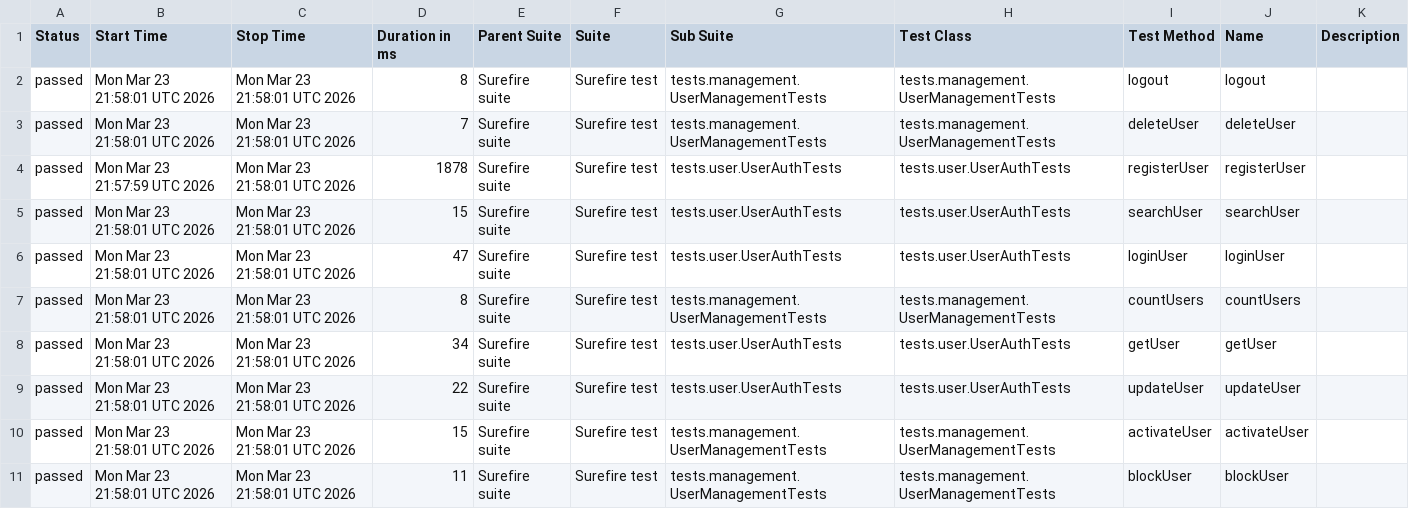
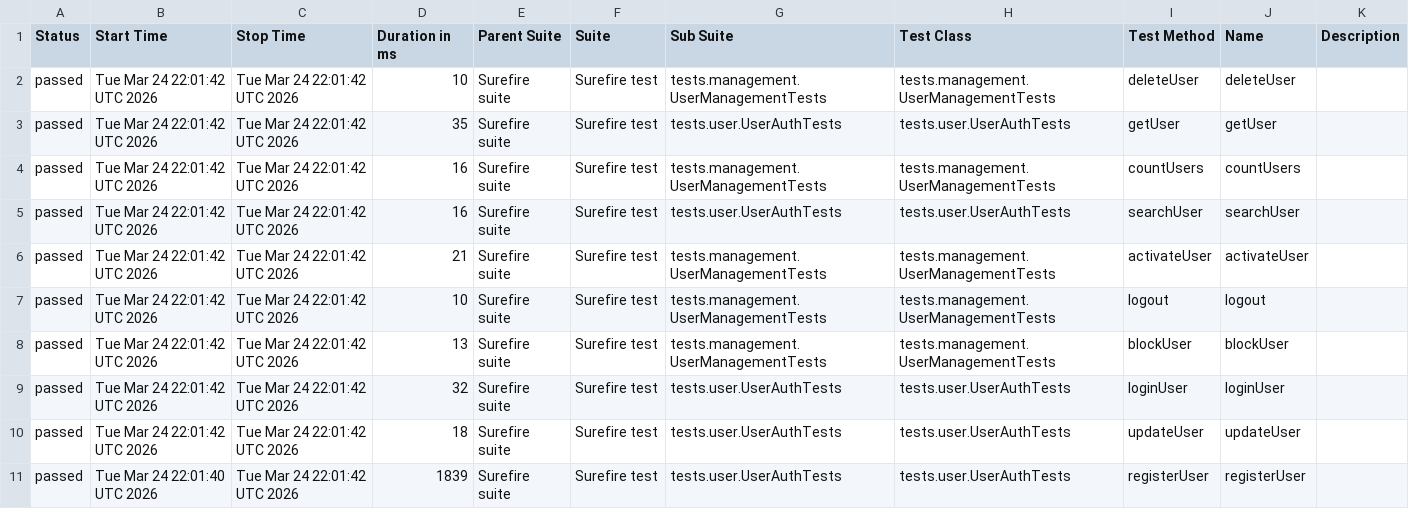
Before and after one commit to Ruturaj0861/user-restAssured, a CSV file: data/suites.csv, drawn as a sheet.

```diff
--- a/data/suites.csv
+++ b/data/suites.csv
@@ -1,11 +1,11 @@
 "Status","Start Time","Stop Time","Duration in ms","Parent Suite","Suite","Sub Suite","Test Class","Test Method","Name","Description"
-"passed","Mon Mar 23 21:58:01 UTC 2026","Mon Mar 23 21:58:01 UTC 2026","8","Surefire suite","Surefire test","tests.management.UserManagementTests","tests.management.UserManagementTests","logout","logout",""
-"passed","Mon Mar 23 21:58:01 UTC 2026","Mon Mar 23 21:58:01 UTC 2026","7","Surefire suite","Surefire test","tests.management.UserManagementTests","tests.management.UserManagementTests","deleteUser","deleteUser",""
-"passed","Mon Mar 23 21:57:59 UTC 2026","Mon Mar 23 21:58:01 UTC 2026","1878","Surefire suite","Surefire test","tests.user.UserAuthTests","tests.user.UserAuthTests","registerUser","registerUser",""
-"passed","Mon Mar 23 21:58:01 UTC 2026","Mon Mar 23 21:58:01 UTC 2026","15","Surefire suite","Surefire test","tests.user.UserAuthTests","tests.user.UserAuthTests","searchUser","searchUser",""
-"passed","Mon Mar 23 21:58:01 UTC 2026","Mon Mar 23 21:58:01 UTC 2026","47","Surefire suite","Surefire test","tests.user.UserAuthTests","tests.user.UserAuthTests","loginUser","loginUser",""
-"passed","Mon Mar 23 21:58:01 UTC 2026","Mon Mar 23 21:58:01 UTC 2026","8","Surefire suite","Surefire test","tests.management.UserManagementTests","tests.management.UserManagementTests","countUsers","countUsers",""
-"passed","Mon Mar 23 21:58:01 UTC 2026","Mon Mar 23 21:58:01 UTC 2026","34","Surefire suite","Surefire test","tests.user.UserAuthTests","tests.user.UserAuthTests","getUser","getUser",""
-"passed","Mon Mar 23 21:58:01 UTC 2026","Mon Mar 23 21:58:01 UTC 2026","22","Surefire suite","Surefire test","tests.user.UserAuthTests","tests.user.UserAuthTests","updateUser","updateUser",""
-"passed","Mon Mar 23 21:58:01 UTC 2026","Mon Mar 23 21:58:01 UTC 2026","15","Surefire suite","Surefire test","tests.management.UserManagementTests","tests.management.UserManagementTests","activateUser","activateUser",""
-"passed","Mon Mar 23 21:58:01 UTC 2026","Mon Mar 23 21:58:01 UTC 2026","11","Surefire suite","Surefire test","tests.management.UserManagementTests","tests.management.UserManagementTests","blockUser","blockUser",""
+"passed","Tue Mar 24 22:01:42 UTC 2026","Tue Mar 24 22:01:42 UTC 2026","10","Surefire suite","Surefire test","tests.management.UserManagementTests","tests.management.UserManagementTests","deleteUser","deleteUser",""
+"passed","Tue Mar 24 22:01:42 UTC 2026","Tue Mar 24 22:01:42 UTC 2026","35","Surefire suite","Surefire test","tests.user.UserAuthTests","tests.user.UserAuthTests","getUser","getUser",""
+"passed","Tue Mar 24 22:01:42 UTC 2026","Tue Mar 24 22:01:42 UTC 2026","16","Surefire suite","Surefire test","tests.management.UserManagementTests","tests.management.UserManagementTests","countUsers","countUsers",""
+"passed","Tue Mar 24 22:01:42 UTC 2026","Tue Mar 24 22:01:42 UTC 2026","16","Surefire suite","Surefire test","tests.user.UserAuthTests","tests.user.UserAuthTests","searchUser","searchUser",""
+"passed","Tue Mar 24 22:01:42 UTC 2026","Tue Mar 24 22:01:42 UTC 2026","21","Surefire suite","Surefire test","tests.management.UserManagementTests","tests.management.UserManagementTests","activateUser","activateUser",""
+"passed","Tue Mar 24 22:01:42 UTC 2026","Tue Mar 24 22:01:42 UTC 2026","10","Surefire suite","Surefire test","tests.management.UserManagementTests","tests.management.UserManagementTests","logout","logout",""
+"passed","Tue Mar 24 22:01:42 UTC 2026","Tue Mar 24 22:01:42 UTC 2026","13","Surefire suite","Surefire test","tests.management.UserManagementTests","tests.management.UserManagementTests","blockUser","blockUser",""
+"passed","Tue Mar 24 22:01:42 UTC 2026","Tue Mar 24 22:01:42 UTC 2026","32","Surefire suite","Surefire test","tests.user.UserAuthTests","tests.user.UserAuthTests","loginUser","loginUser",""
+"passed","Tue Mar 24 22:01:42 UTC 2026","Tue Mar 24 22:01:42 UTC 2026","18","Surefire suite","Surefire test","tests.user.UserAuthTests","tests.user.UserAuthTests","updateUser","updateUser",""
+"passed","Tue Mar 24 22:01:40 UTC 2026","Tue Mar 24 22:01:42 UTC 2026","1839","Surefire suite","Surefire test","tests.user.UserAuthTests","tests.user.UserAuthTests","registerUser","registerUser",""
```
Also changed, not shown: 34 other files.
